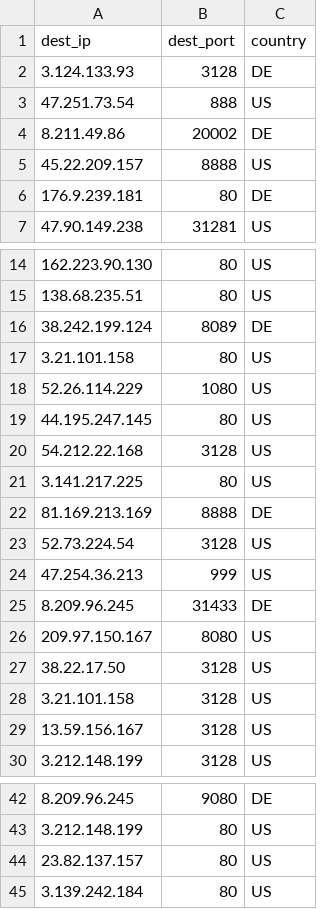
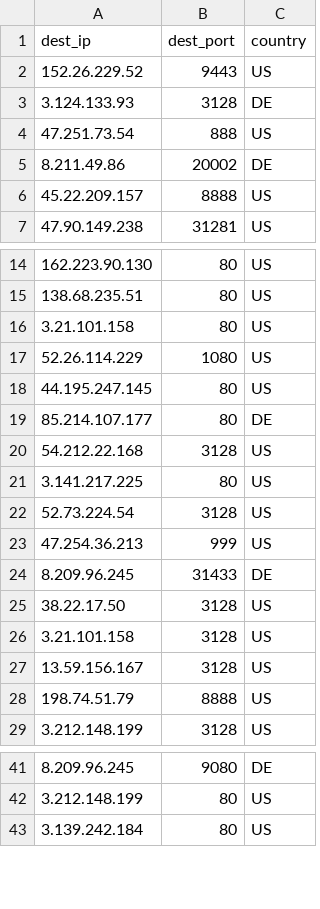
Before and after one commit to yassirusa/awesome-lists, a CSV file: Lists/PROXY/TheSpeedX_Proxy/PROXY_ALL_TheSpeedX_List.csv, drawn as a sheet; only a part is shown, gaps mark what is left out; removed rows and columns are numbered as before the commit, all else as after; the diff covers the shown part only; the diff names each change by its address in the sheet, - before the commit and + after, or states it on an @@ line.

```diff
--- a/Lists/PROXY/TheSpeedX_Proxy/PROXY_ALL_TheSpeedX_List.csv
+++ b/Lists/PROXY/TheSpeedX_Proxy/PROXY_ALL_TheSpeedX_List.csv
+row 2: 152.26.229.52 | 9443 | US
-row 6: 176.9.239.181 | 80 | DE
-row 16: 38.242.199.124 | 8089 | DE
+row 19: 85.214.107.177 | 80 | DE
-row 22: 81.169.213.169 | 8888 | DE
-row 26: 209.97.150.167 | 8080 | US
+row 28: 198.74.51.79 | 8888 | US
-row 44: 23.82.137.157 | 80 | US
```
Also changed, not shown: 1 added row and 43 removed rows elsewhere in this file.
